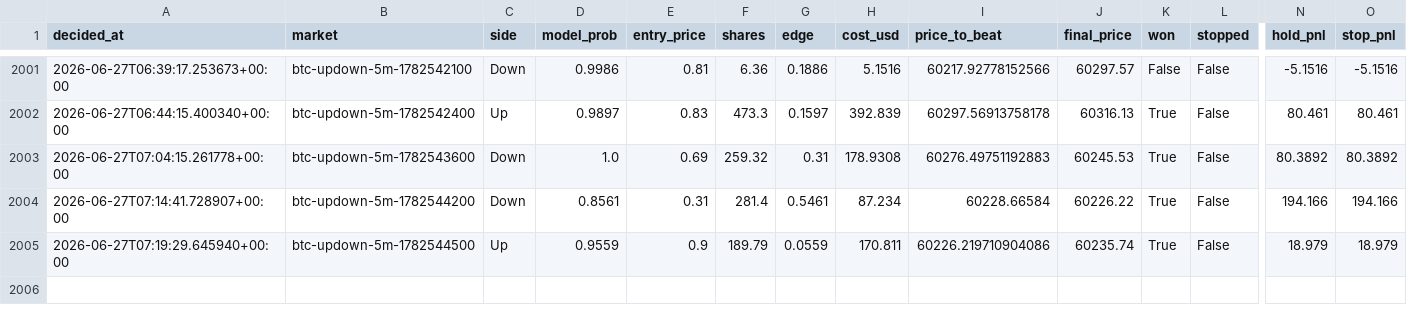
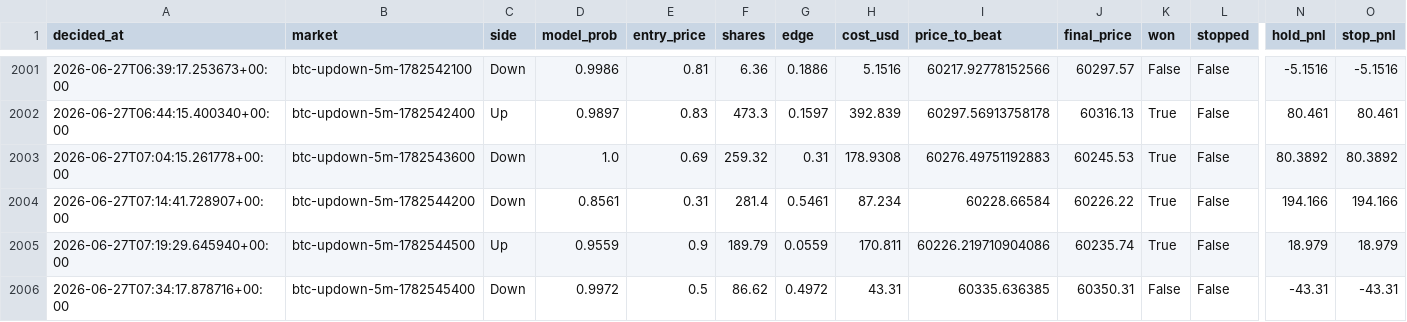
Before and after one commit to argostroloji/polybot-5m, a CSV file: paper_log.csv, drawn as a sheet; only a part is shown, gaps mark what is left out; rows hold the shown columns only; the diff names each change by its address in the sheet, - before the commit and + after, or states it on an @@ line.

Commit message:
paper: update state [skip ci]

```diff
--- a/paper_log.csv
+++ b/paper_log.csv
+row 2006: 2026-06-27T07:34:17.878716+00:00 | btc-updown-5m-1782545400 | Down | 0.9972 | 0.5 | 86.62 | 0.4972 | 43.31 | 60335.636385 | 60350.31 | False | False | -43.31 | -43.31
```
Also changed, not shown: 4 other files.
